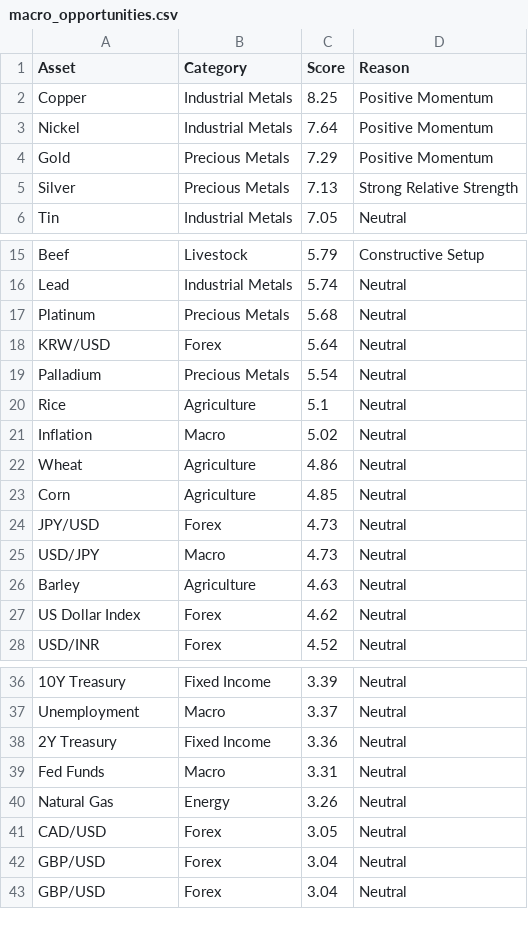
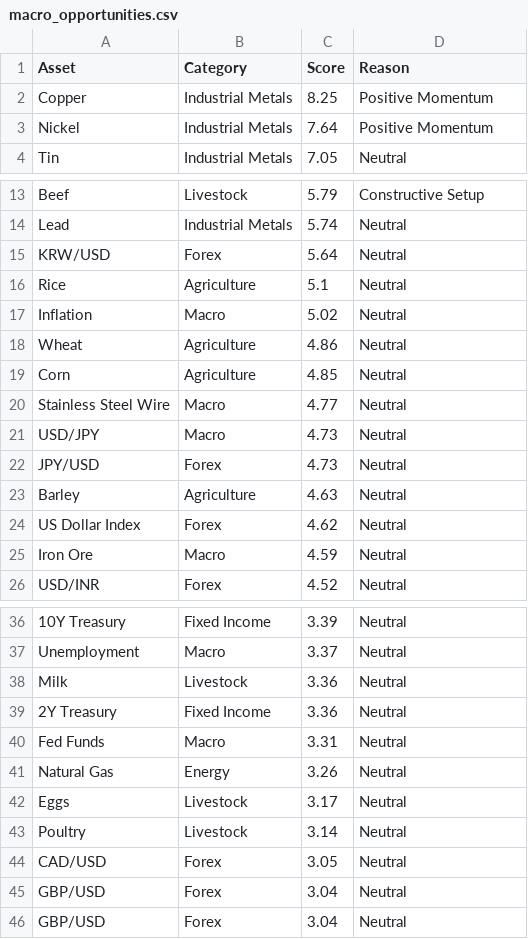
Before and after one commit to Rajatpatyal/Fred_Commodity_Yield, a CSV file: output/macro_opportunities.csv, drawn as a sheet; only a part is shown, gaps mark what is left out; removed rows and columns are numbered as before the commit, all else as after; the diff covers the shown part only; the diff names each change by its address in the sheet, - before the commit and + after, or states it on an @@ line.

Commit message:
Add food commodities, industrial metals and precious metals fallback support

```diff
--- a/output/macro_opportunities.csv
+++ b/output/macro_opportunities.csv
-row 4: Gold | Precious Metals | 7.29 | Positive Momentum
-row 5: Silver | Precious Metals | 7.13 | Strong Relative Strength
-row 17: Platinum | Precious Metals | 5.68 | Neutral
-row 19: Palladium | Precious Metals | 5.54 | Neutral
+row 20: Stainless Steel Wire | Macro | 4.77 | Neutral
@@ row 25 moved to row 21: USD/JPY @@
+row 25: Iron Ore | Macro | 4.59 | Neutral
+row 38: Milk | Livestock | 3.36 | Neutral
+row 42: Eggs | Livestock | 3.17 | Neutral
+row 43: Poultry | Livestock | 3.14 | Neutral
```
Also changed, not shown: 4 added rows elsewhere in this file, output/macro_spreads.csv, 15 other files.
